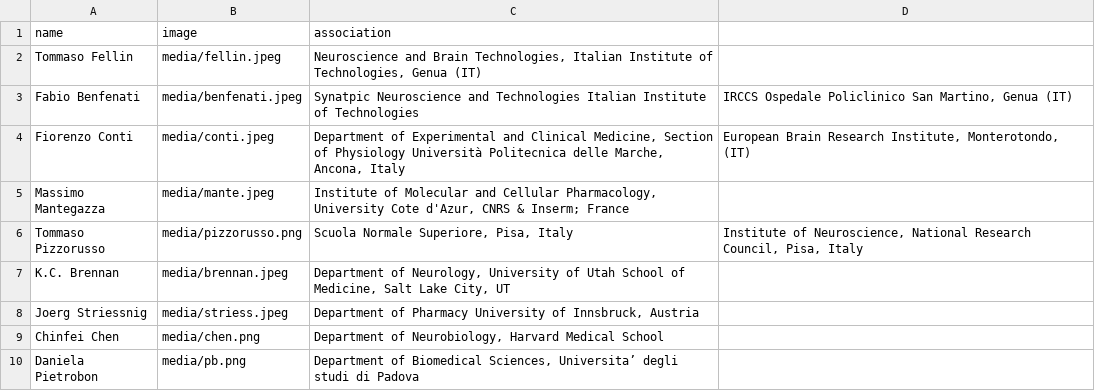
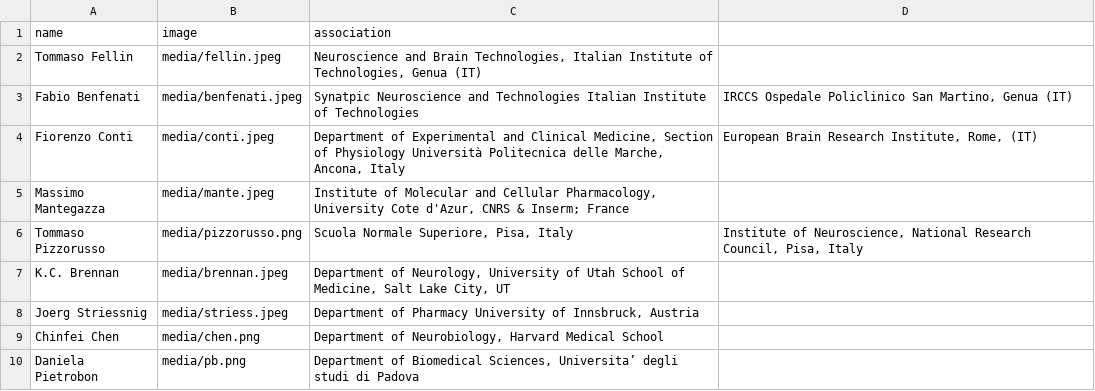
Before and after one commit to dalMaschio-lab/dal-maschio-site, a CSV file: speakers.csv, drawn as a sheet.

Commit message:
Correct association location for Fiorenzo Conti
Updated the association for Fiorenzo Conti from Monterotondo to Rome.

```diff
--- a/speakers.csv
+++ b/speakers.csv
@@ -3,3 +3,3 @@ Tommaso Fellin	media/fellin.jpeg	Neuroscience and Brain Technologies, Italian In
 Fabio Benfenati	media/benfenati.jpeg	Synatpic Neuroscience and Technologies Italian Institute of Technologies	IRCCS Ospedale Policlinico San Martino, Genua (IT)
-Fiorenzo Conti	media/conti.jpeg	Department of Experimental and Clinical Medicine, Section of Physiology Università Politecnica delle Marche, Ancona, Italy	European Brain Research Institute, Monterotondo, (IT)
+Fiorenzo Conti	media/conti.jpeg	Department of Experimental and Clinical Medicine, Section of Physiology Università Politecnica delle Marche, Ancona, Italy	European Brain Research Institute, Rome, (IT)
 Massimo Mantegazza	media/mante.jpeg	Institute of Molecular and Cellular Pharmacology, University Cote d'Azur, CNRS & Inserm; France
```
